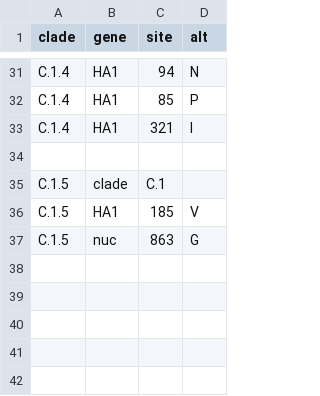
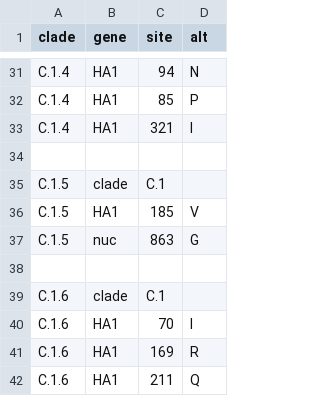
Before and after one commit to neherlab/nextclade_data_workflows, a TSV file: flu/profiles/h1n1pdm_ha_lineages.tsv, drawn as a sheet; only a part is shown, gaps mark what is left out.

Commit message:
add h1 clade

```diff
--- a/flu/profiles/h1n1pdm_ha_lineages.tsv
+++ b/flu/profiles/h1n1pdm_ha_lineages.tsv
@@ -37 +37,6 @@ C.1.5	HA1	185	V
 C.1.5	nuc	863	G
+
+C.1.6	clade	C.1
+C.1.6	HA1	70	I
+C.1.6	HA1	169	R
+C.1.6	HA1	211	Q
```
Also changed, not shown: 4 other files.
